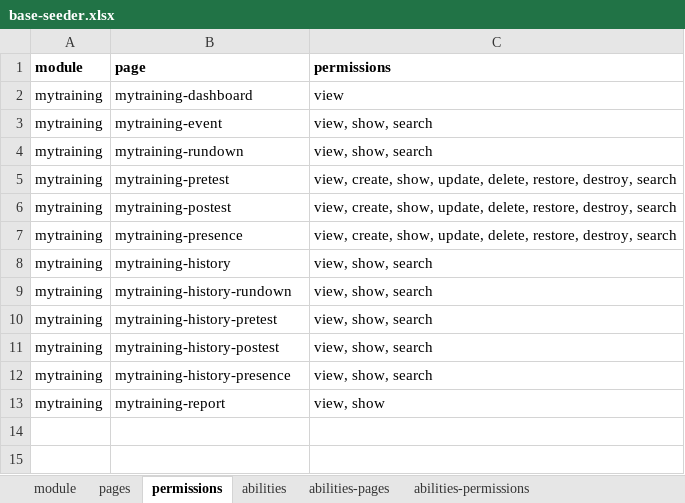
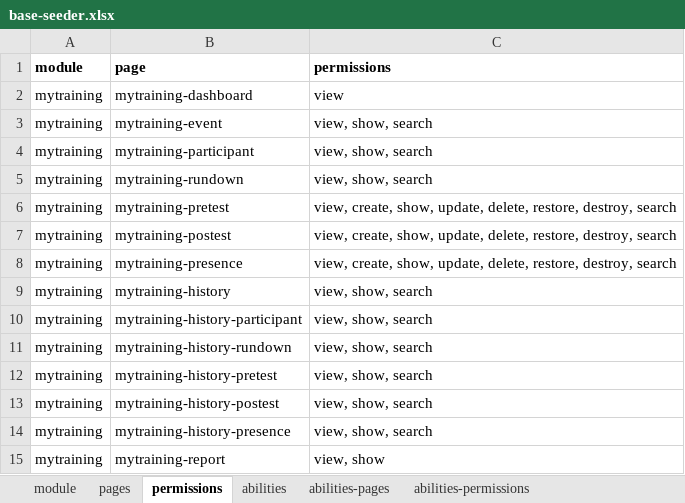
Before and after one commit to siruhay/mod-mytraining, an Excel workbook: database/masters/base-seeder.xlsx, sheet permissions, drawn as a sheet; values as stored, in another font and other column widths than the file's, no borders; the diff names each change by its address in the sheet, - before the commit and + after, or states it on an @@ line.

```diff
--- a/database/masters/base-seeder.xlsx (sheet permissions)
+++ b/database/masters/base-seeder.xlsx (sheet permissions)
+row 4: mytraining | mytraining-participant | view, show, search
+row 10: mytraining | mytraining-history-participant | view, show, search
```
Also changed, not shown: sheet pages, sheet abilities-permissions, sheet abilities-pages, 18 other files.
